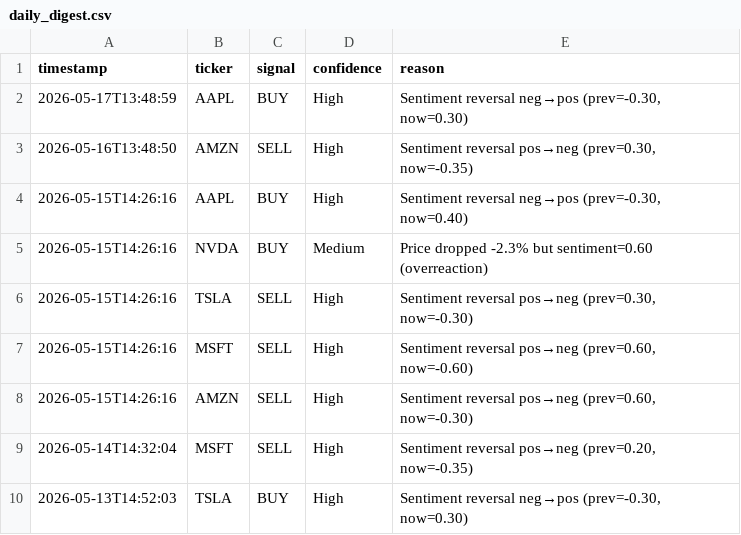
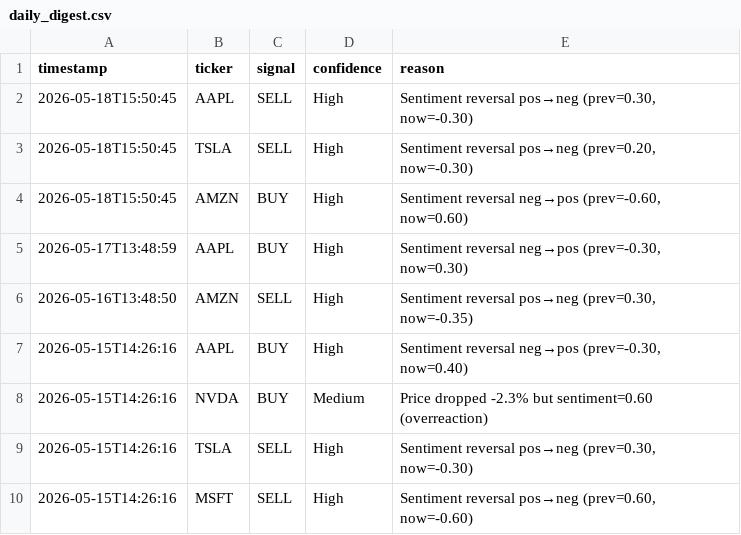
Before and after one commit to williamabrams88-hub/finance---investment-orchestrator, a CSV file: stock-sentiment/reports/daily_digest.csv, drawn as a sheet; only a part is shown; the shorter side is filled out with more unchanged rows; the diff names each change by its address in the sheet, - before the commit and + after, or states it on an @@ line.

```diff
--- a/stock-sentiment/reports/daily_digest.csv
+++ b/stock-sentiment/reports/daily_digest.csv
+row 2: 2026-05-18T15:50:45 | AAPL | SELL | High | Sentiment reversal pos→neg (prev=0.30, now=-0.30)
+row 3: 2026-05-18T15:50:45 | TSLA | SELL | High | Sentiment reversal pos→neg (prev=0.20, now=-0.30)
+row 4: 2026-05-18T15:50:45 | AMZN | BUY | High | Sentiment reversal neg→pos (prev=-0.60, now=0.60)
```
Also changed, not shown: stock-sentiment/reports/paper_pnl.csv, stock-sentiment/reports/scores.csv, 1 other file.
